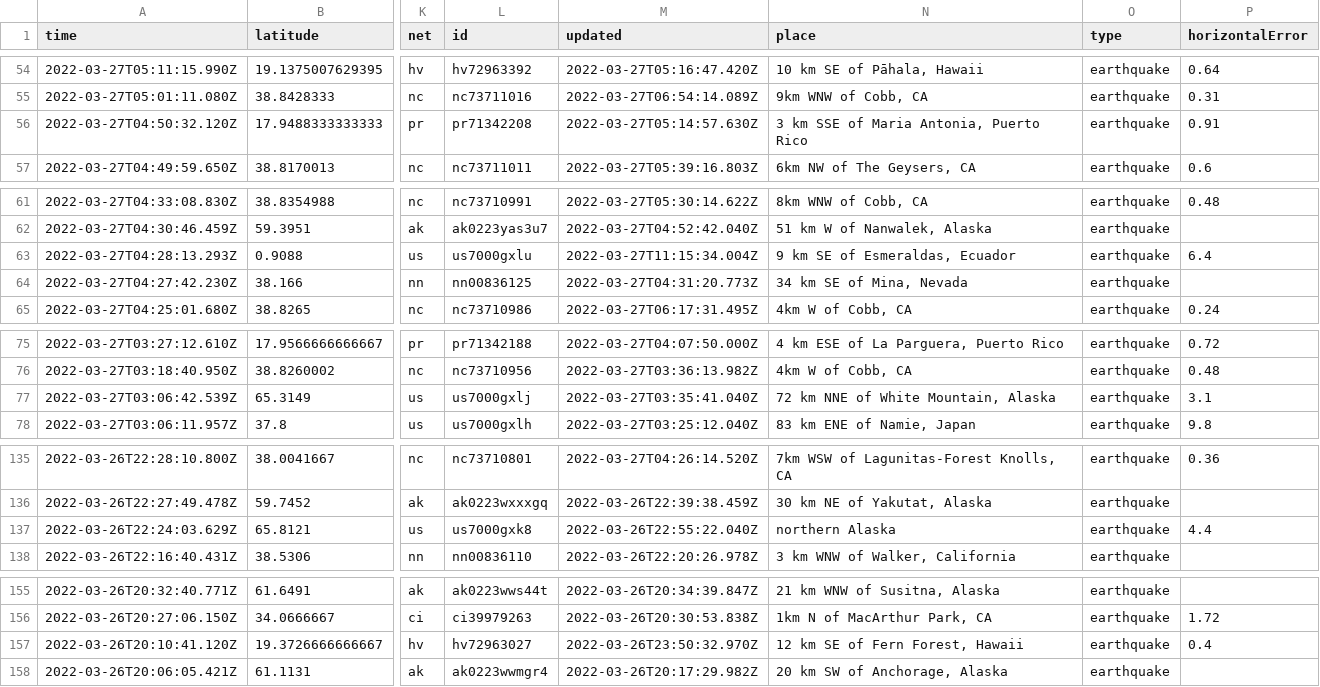
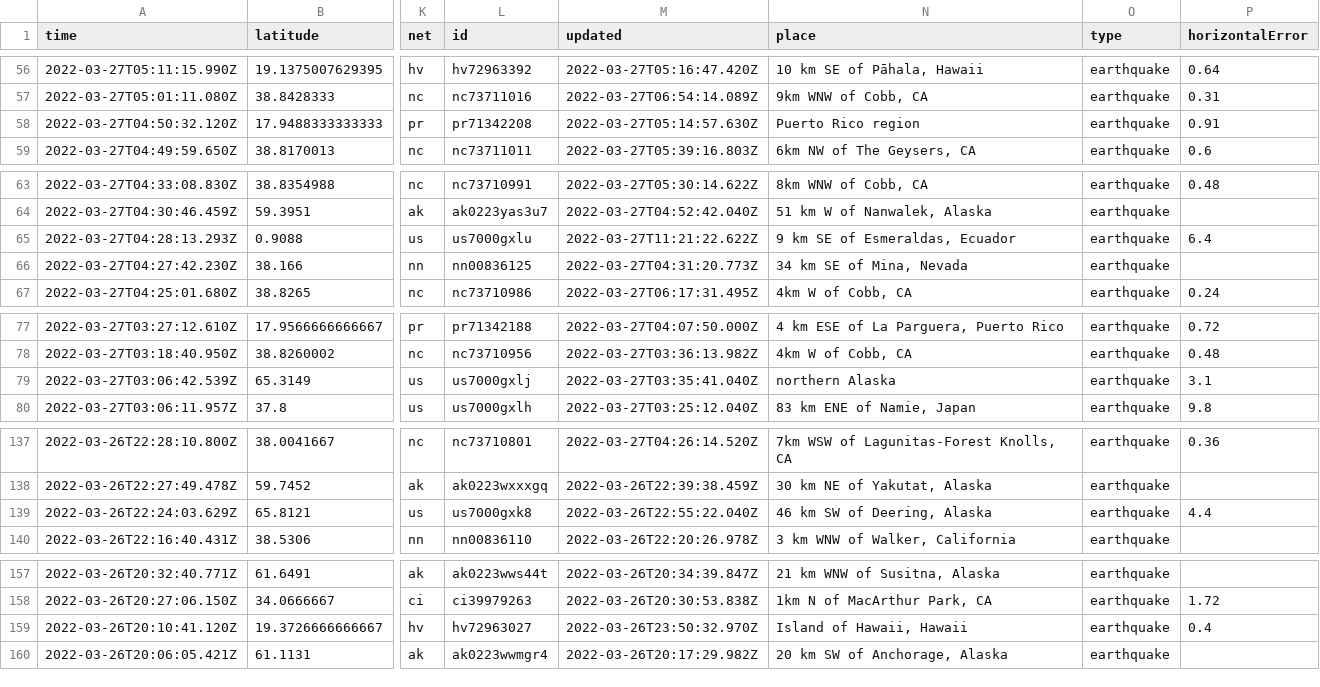
Before and after one commit to adriandgarcia/nicar2022_github_actions, a CSV file: usgs_current.csv, drawn as a sheet; only a part is shown, gaps mark what is left out; addresses are those after the commit; the diff covers the shown part only; the diff names each change by its address in the sheet, - before the commit and + after, or states it on an @@ line.

```diff
--- a/usgs_current.csv
+++ b/usgs_current.csv
-N58 (place): 3 km SSE of Maria Antonia, Puerto Rico
+N58 (place): Puerto Rico region
-M65 (updated): 2022-03-27T11:15:34.004Z
+M65 (updated): 2022-03-27T11:21:22.622Z
-N79 (place): 72 km NNE of White Mountain, Alaska
+N79 (place): northern Alaska
-N139 (place): northern Alaska
+N139 (place): 46 km SW of Deering, Alaska
-N159 (place): 12 km SE of Fern Forest, Hawaii
+N159 (place): Island of Hawaii, Hawaii
```
Also changed, not shown: 2 added rows, 3 removed rows and 10 edited cells elsewhere in this file, 1 other file.
